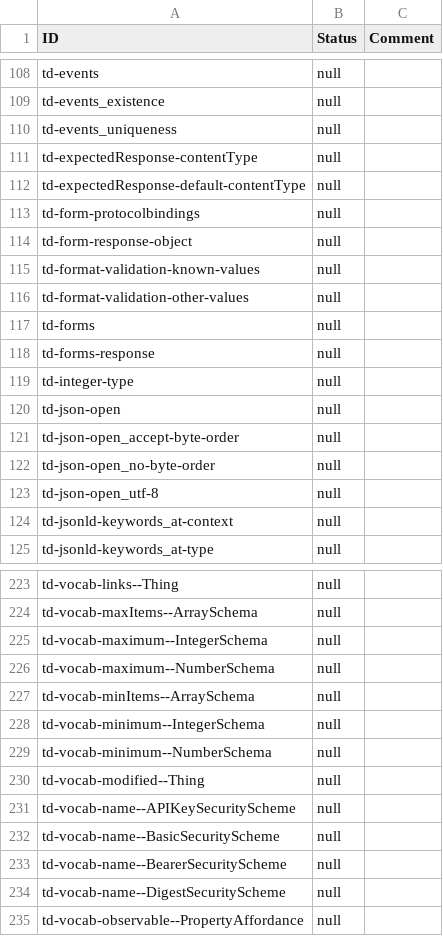
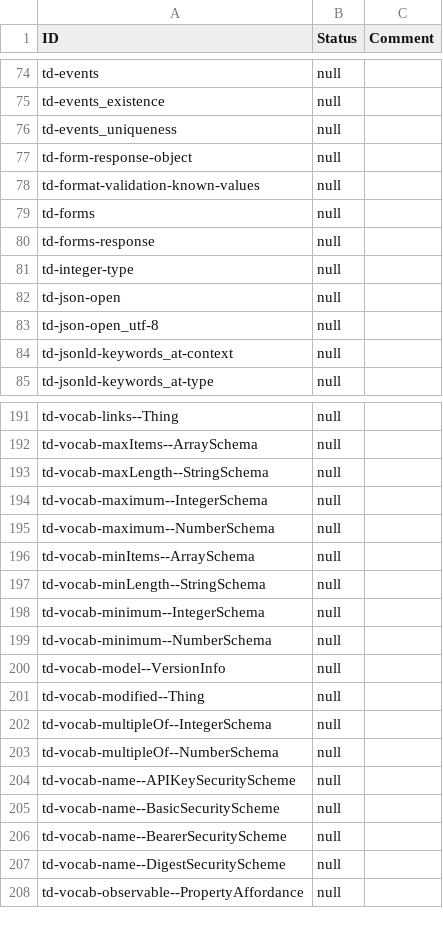
Before and after one commit to eclipse-thingweb/playground, a CSV file: packages/assertions/assertions-csv/implemented.csv (was packages/assertions/Diffs/oldTemplate.csv), drawn as a sheet; only a part is shown, gaps mark what is left out; the diff covers the shown part only.

```diff
--- a/packages/assertions/Diffs/oldTemplate.csv
+++ b/packages/assertions/assertions-csv/implemented.csv
@@ -110,8 +76,4 @@
 "td-events_uniqueness","null",
-"td-expectedResponse-contentType","null",
-"td-expectedResponse-default-contentType","null",
-"td-form-protocolbindings","null",
 "td-form-response-object","null",
 "td-format-validation-known-values","null",
-"td-format-validation-other-values","null",
 "td-forms","null",
@@ -120,4 +82,2 @@
 "td-json-open","null",
-"td-json-open_accept-byte-order","null",
-"td-json-open_no-byte-order","null",
 "td-json-open_utf-8","null",
@@ -224,2 +192,3 @@
 "td-vocab-maxItems--ArraySchema","null",
+"td-vocab-maxLength--StringSchema","null",
 "td-vocab-maximum--IntegerSchema","null",
@@ -227,5 +196,9 @@
 "td-vocab-minItems--ArraySchema","null",
+"td-vocab-minLength--StringSchema","null",
 "td-vocab-minimum--IntegerSchema","null",
 "td-vocab-minimum--NumberSchema","null",
+"td-vocab-model--VersionInfo","null",
 "td-vocab-modified--Thing","null",
+"td-vocab-multipleOf--IntegerSchema","null",
+"td-vocab-multipleOf--NumberSchema","null",
 "td-vocab-name--APIKeySecurityScheme","null",
```
Also changed, not shown: 29 added rows, 40 removed rows and 4 edited cells elsewhere in this file, packages/assertions/assertions-csv/results-template.csv, 9 other files.
